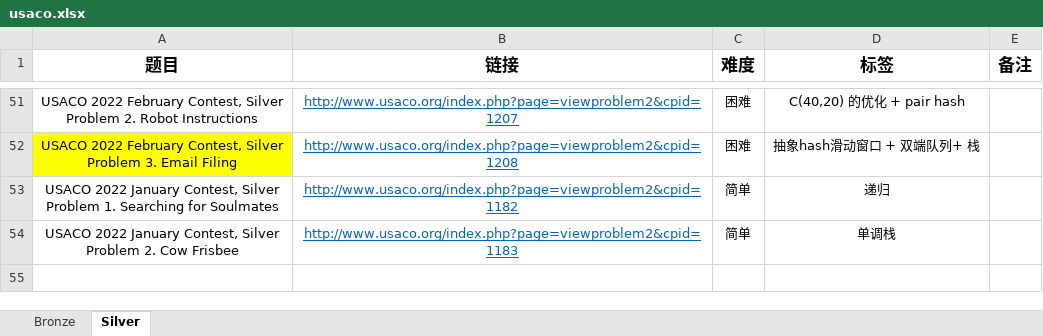
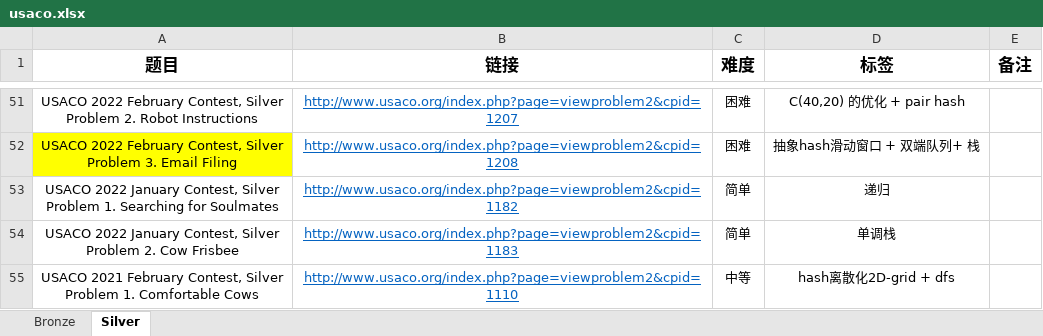
Before and after one commit to cola0405/usaco_cpp, an Excel workbook: usaco.xlsx, sheet Silver, drawn as a sheet; only a part is shown, gaps mark what is left out; values as stored, in another font and other column widths than the file's, no borders; ↵ is a line break in a cell; the diff names each change by its address in the sheet, - before the commit and + after, or states it on an @@ line.

Commit message:
hash 离散化 2D-grid + dfs

```diff
--- a/usaco.xlsx (sheet Silver)
+++ b/usaco.xlsx (sheet Silver)
+row 55: USACO 2021 February Contest, Silver ↵ Problem 1. Comfortable Cows | http://www.usaco.org/index.php?page=viewproblem2&cpid=1110 | 中等 | hash离散化2D-grid + dfs
```
Also changed, not shown: 2 other files.
